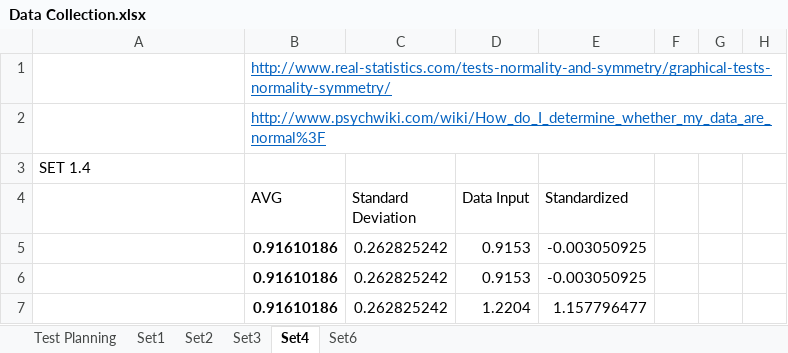
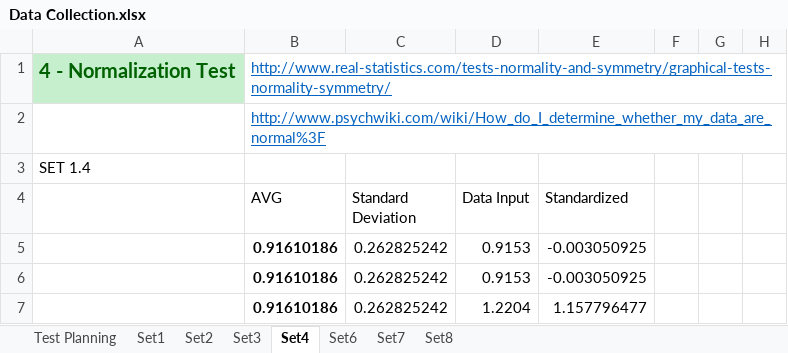
Before and after one commit to Tribler/trustchain-simulator, an Excel workbook: Data Collection.xlsx, sheet Set4, drawn as a sheet; only a part is shown; values as stored, in another font and other column widths than the file's, no borders; charts and pictures not drawn; the diff names each change by its address in the sheet, - before the commit and + after, or states it on an @@ line.

Commit message:
added test result to excel file

```diff
--- a/Data Collection.xlsx (sheet Set4)
+++ b/Data Collection.xlsx (sheet Set4)
+sheet tab: Set7
+sheet tab: Set8
-A1: (empty)
+A1: 4 - Normalization Test
-A1 fill: none
+A1 fill: #C6EFCE
```
Also changed, not shown: sheet Test Planning, sheet Set3, sheet Set6, sheet Set1, sheet Set2, formulas that keep their value, charts or pictures, 11 other files.
